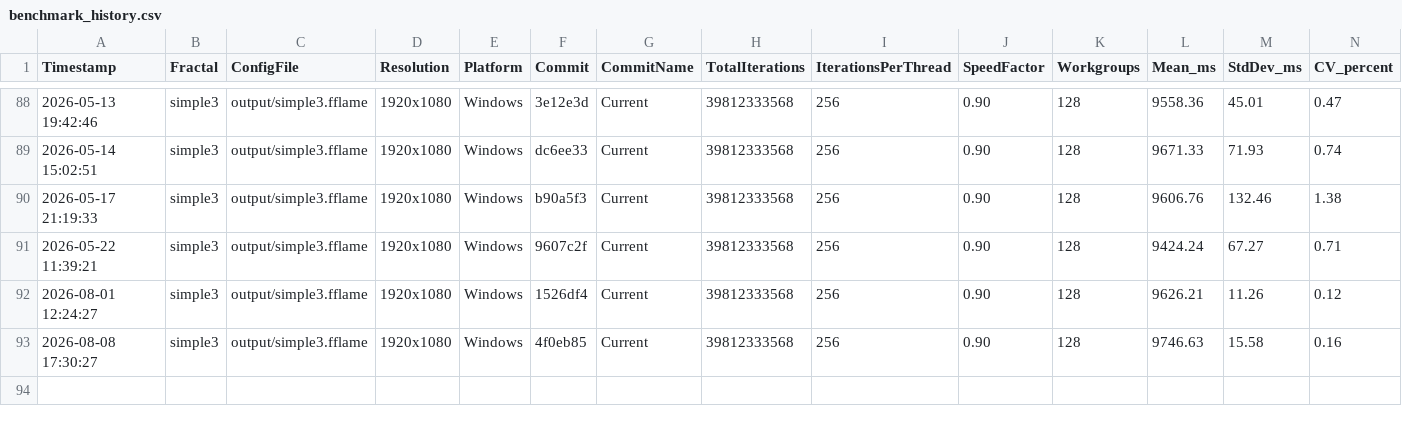
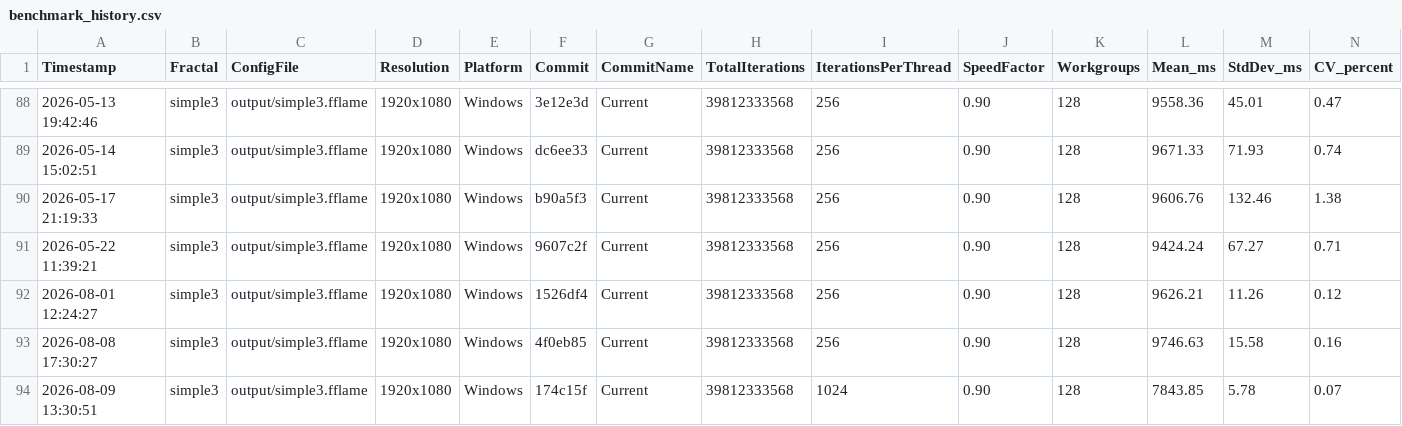
Before and after one commit to calibas/fflame-rust, a CSV file: benchmark_results/benchmark_history.csv, drawn as a sheet; only a part is shown, gaps mark what is left out; rows hold the shown columns only; the diff names each change by its address in the sheet, - before the commit and + after, or states it on an @@ line.

Commit message:
bench: latest benchmarks (1024 ipt change)

```diff
--- a/benchmark_results/benchmark_history.csv
+++ b/benchmark_results/benchmark_history.csv
+row 94: 2026-08-09 13:30:51 | simple3 | output/simple3.fflame | 1920x1080 | Windows | 174c15f | Current | 39812333568 | 1024 | 0.90 | 128 | 7843.85 | 5.78 | 0.07
```
